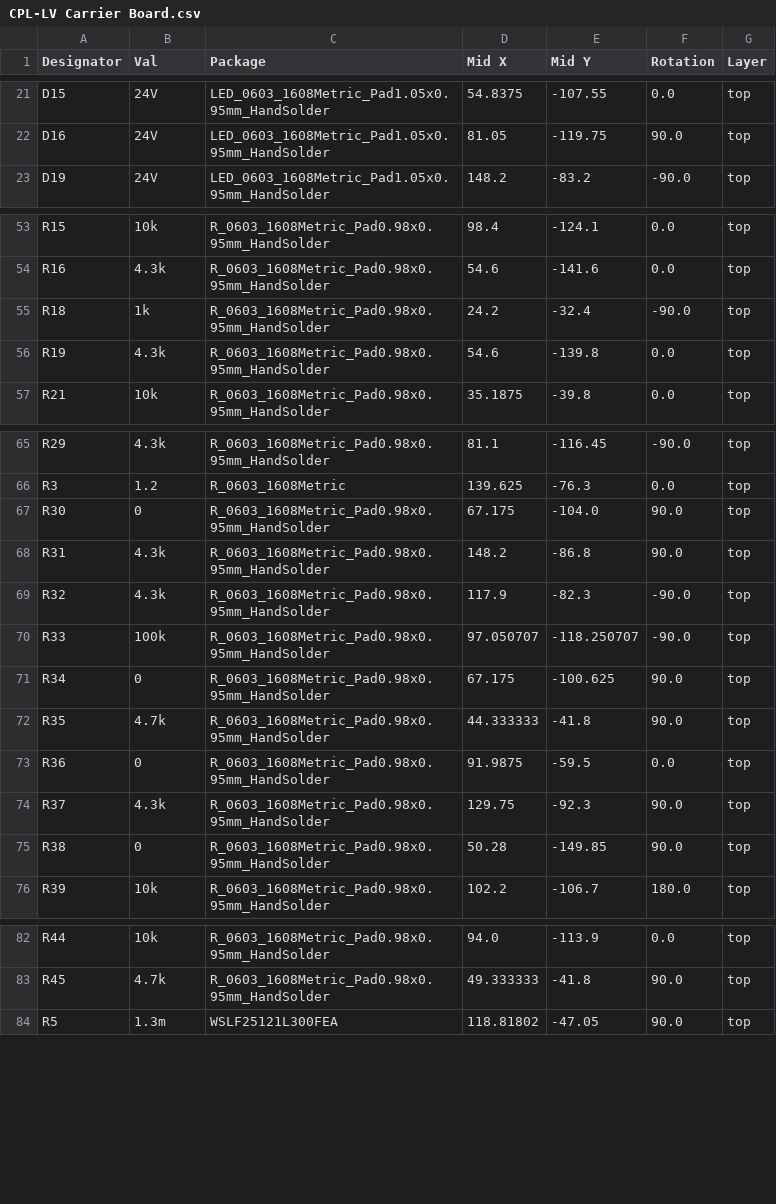
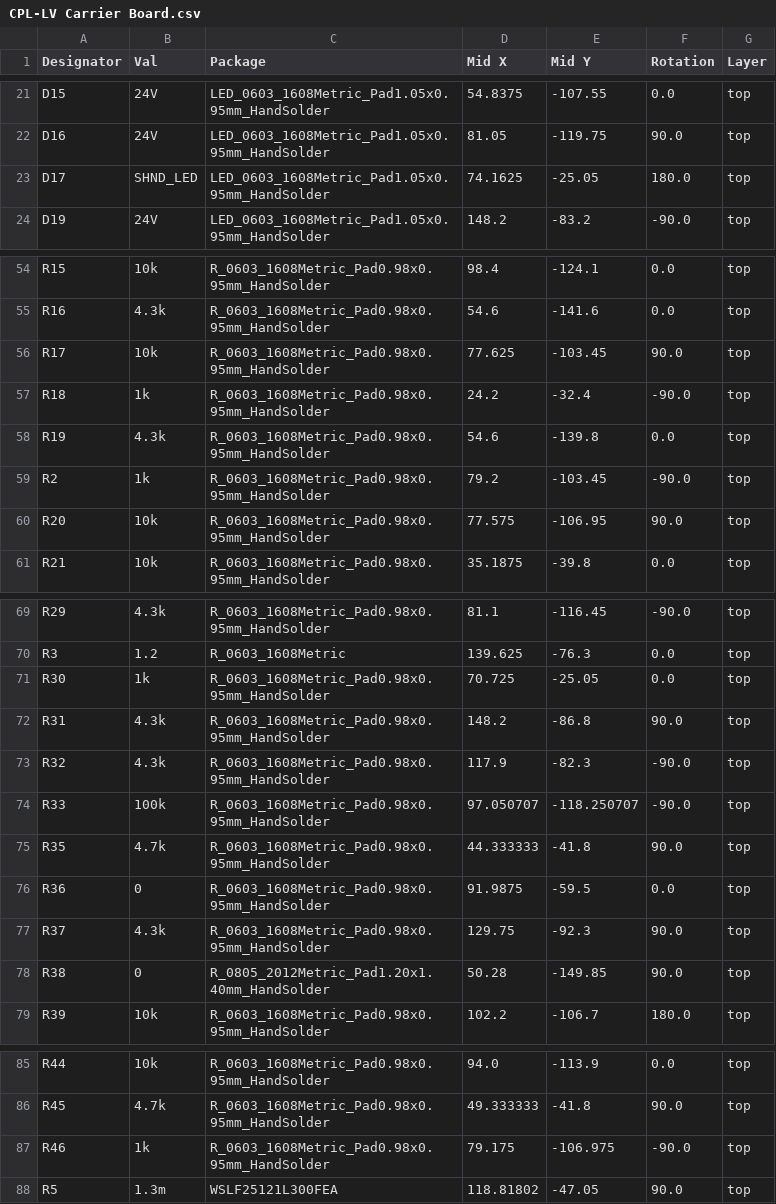
Before and after one commit to lhr-solar/PS-LVCarrierPCB, a CSV file: Hardware/BasePCB/jlcpcb/production_files/CPL-LV Carrier Board.csv, drawn as a sheet; only a part is shown, gaps mark what is left out.

```diff
--- a/Hardware/BasePCB/jlcpcb/production_files/CPL-LV Carrier Board.csv
+++ b/Hardware/BasePCB/jlcpcb/production_files/CPL-LV Carrier Board.csv
@@ -22,2 +22,3 @@ D15,24V,LED_0603_1608Metric_Pad1.05x0.95mm_HandSolder,54.8375,-107.55,0.0,top
 D16,24V,LED_0603_1608Metric_Pad1.05x0.95mm_HandSolder,81.05,-119.75,90.0,top
+D17,SHND_LED,LED_0603_1608Metric_Pad1.05x0.95mm_HandSolder,74.1625,-25.05,180.0,top
 D19,24V,LED_0603_1608Metric_Pad1.05x0.95mm_HandSolder,148.2,-83.2,-90.0,top
@@ -54,4 +55,7 @@ R15,10k,R_0603_1608Metric_Pad0.98x0.95mm_HandSolder,98.4,-124.1,0.0,top
 R16,4.3k,R_0603_1608Metric_Pad0.98x0.95mm_HandSolder,54.6,-141.6,0.0,top
+R17,10k,R_0603_1608Metric_Pad0.98x0.95mm_HandSolder,77.625,-103.45,90.0,top
 R18,1k,R_0603_1608Metric_Pad0.98x0.95mm_HandSolder,24.2,-32.4,-90.0,top
 R19,4.3k,R_0603_1608Metric_Pad0.98x0.95mm_HandSolder,54.6,-139.8,0.0,top
+R2,1k,R_0603_1608Metric_Pad0.98x0.95mm_HandSolder,79.2,-103.45,-90.0,top
+R20,10k,R_0603_1608Metric_Pad0.98x0.95mm_HandSolder,77.575,-106.95,90.0,top
 R21,10k,R_0603_1608Metric_Pad0.98x0.95mm_HandSolder,35.1875,-39.8,0.0,top
@@ -66,3 +70,3 @@ R29,4.3k,R_0603_1608Metric_Pad0.98x0.95mm_HandSolder,81.1,-116.45,-90.0,top
 R3,1.2,R_0603_1608Metric,139.625,-76.3,0.0,top
-R30,0,R_0603_1608Metric_Pad0.98x0.95mm_HandSolder,67.175,-104.0,90.0,top
+R30,1k,R_0603_1608Metric_Pad0.98x0.95mm_HandSolder,70.725,-25.05,0.0,top
 R31,4.3k,R_0603_1608Metric_Pad0.98x0.95mm_HandSolder,148.2,-86.8,90.0,top
@@ -70,3 +74,2 @@ R32,4.3k,R_0603_1608Metric_Pad0.98x0.95mm_HandSolder,117.9,-82.3,-90.0,top
 R33,100k,R_0603_1608Metric_Pad0.98x0.95mm_HandSolder,97.050707,-118.250707,-90.0,top
-R34,0,R_0603_1608Metric_Pad0.98x0.95mm_HandSolder,67.175,-100.625,90.0,top
 R35,4.7k,R_0603_1608Metric_Pad0.98x0.95mm_HandSolder,44.333333,-41.8,90.0,top
@@ -74,3 +77,3 @@ R36,0,R_0603_1608Metric_Pad0.98x0.95mm_HandSolder,91.9875,-59.5,0.0,top
 R37,4.3k,R_0603_1608Metric_Pad0.98x0.95mm_HandSolder,129.75,-92.3,90.0,top
-R38,0,R_0603_1608Metric_Pad0.98x0.95mm_HandSolder,50.28,-149.85,90.0,top
+R38,0,R_0805_2012Metric_Pad1.20x1.40mm_HandSolder,50.28,-149.85,90.0,top
 R39,10k,R_0603_1608Metric_Pad0.98x0.95mm_HandSolder,102.2,-106.7,180.0,top
@@ -83,2 +86,3 @@ R44,10k,R_0603_1608Metric_Pad0.98x0.95mm_HandSolder,94.0,-113.9,0.0,top
 R45,4.7k,R_0603_1608Metric_Pad0.98x0.95mm_HandSolder,49.333333,-41.8,90.0,top
+R46,1k,R_0603_1608Metric_Pad0.98x0.95mm_HandSolder,79.175,-106.975,-90.0,top
 R5,1.3m,WSLF25121L300FEA,118.81802,-47.05,90.0,top
```
Also changed, not shown: Hardware/BasePCB/jlcpcb/production_files/BOM-LV Carrier Board.csv, 14 other files.
